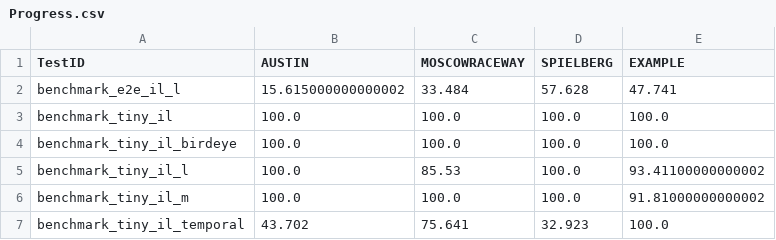
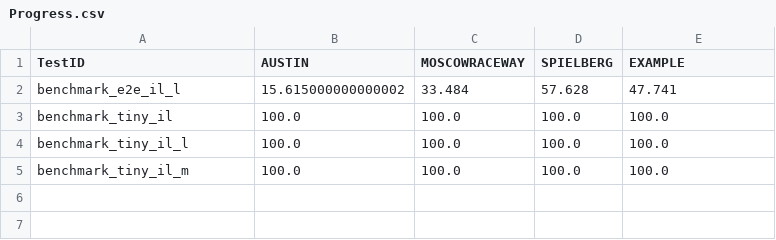
Before and after one commit to bakhbyergyen7/f1tenth_benchmarks, a CSV file: f1tenth_benchmarks/Progress.csv, drawn as a sheet.

```diff
--- a/f1tenth_benchmarks/Progress.csv
+++ b/f1tenth_benchmarks/Progress.csv
@@ -3,5 +3,3 @@ benchmark_e2e_il_l,15.615000000000002,33.484,57.628,47.741
 benchmark_tiny_il,100.0,100.0,100.0,100.0
-benchmark_tiny_il_birdeye,100.0,100.0,100.0,100.0
-benchmark_tiny_il_l,100.0,85.53,100.0,93.41100000000002
-benchmark_tiny_il_m,100.0,100.0,100.0,91.81000000000002
-benchmark_tiny_il_temporal,43.702,75.641,32.923,100.0
+benchmark_tiny_il_l,100.0,100.0,100.0,100.0
+benchmark_tiny_il_m,100.0,100.0,100.0,100.0
```
Also changed, not shown: 18 other files.
